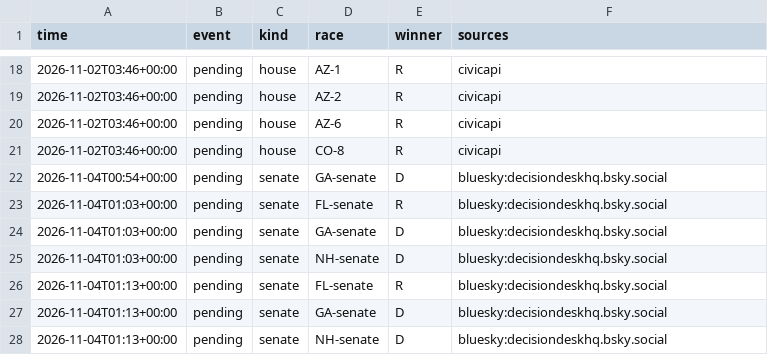
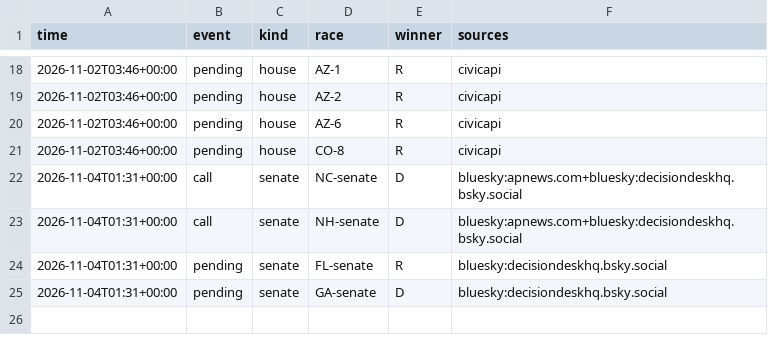
Before and after one commit to danbaer0413-cpu/election-needle, a CSV file: data/auto_calls_log.csv, drawn as a sheet; only a part is shown, gaps mark what is left out.

```diff
--- a/data/auto_calls_log.csv
+++ b/data/auto_calls_log.csv
@@ -21,8 +21,5 @@ time,event,kind,race,winner,sources
 2026-11-02T03:46+00:00,pending,house,CO-8,R,civicapi
-2026-11-04T00:54+00:00,pending,senate,GA-senate,D,bluesky:decisiondeskhq.bsky.social
-2026-11-04T01:03+00:00,pending,senate,FL-senate,R,bluesky:decisiondeskhq.bsky.social
-2026-11-04T01:03+00:00,pending,senate,GA-senate,D,bluesky:decisiondeskhq.bsky.social
-2026-11-04T01:03+00:00,pending,senate,NH-senate,D,bluesky:decisiondeskhq.bsky.social
-2026-11-04T01:13+00:00,pending,senate,FL-senate,R,bluesky:decisiondeskhq.bsky.social
-2026-11-04T01:13+00:00,pending,senate,GA-senate,D,bluesky:decisiondeskhq.bsky.social
-2026-11-04T01:13+00:00,pending,senate,NH-senate,D,bluesky:decisiondeskhq.bsky.social
+2026-11-04T01:31+00:00,call,senate,NC-senate,D,bluesky:apnews.com+bluesky:decisiondeskhq.bsky.social
+2026-11-04T01:31+00:00,call,senate,NH-senate,D,bluesky:apnews.com+bluesky:decisiondeskhq.bsky.social
+2026-11-04T01:31+00:00,pending,senate,FL-senate,R,bluesky:decisiondeskhq.bsky.social
+2026-11-04T01:31+00:00,pending,senate,GA-senate,D,bluesky:decisiondeskhq.bsky.social
```
Also changed, not shown: data/needle_log.csv, 8 other files.
